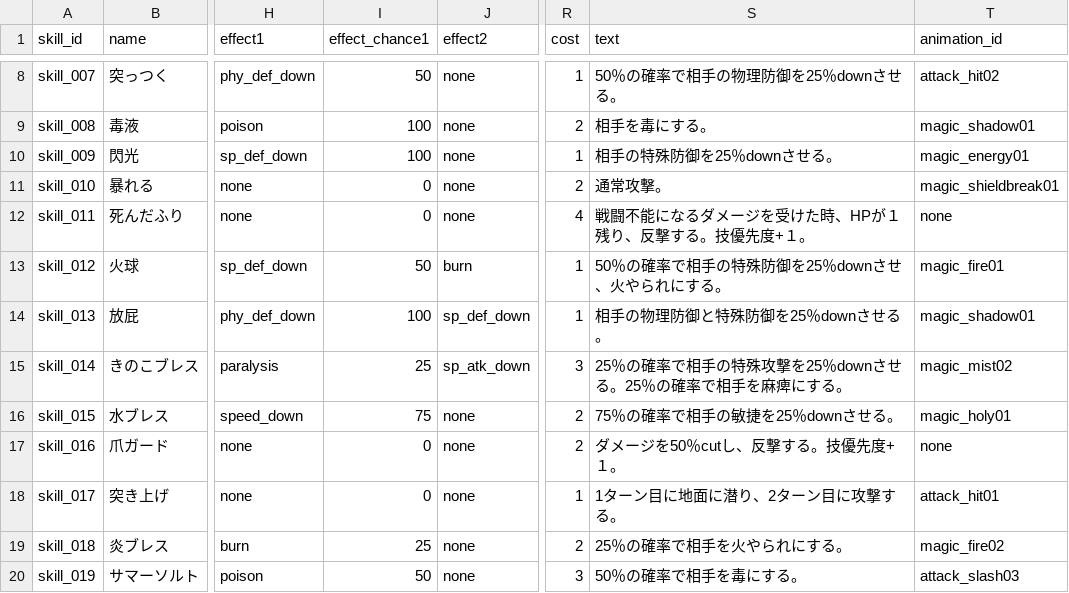
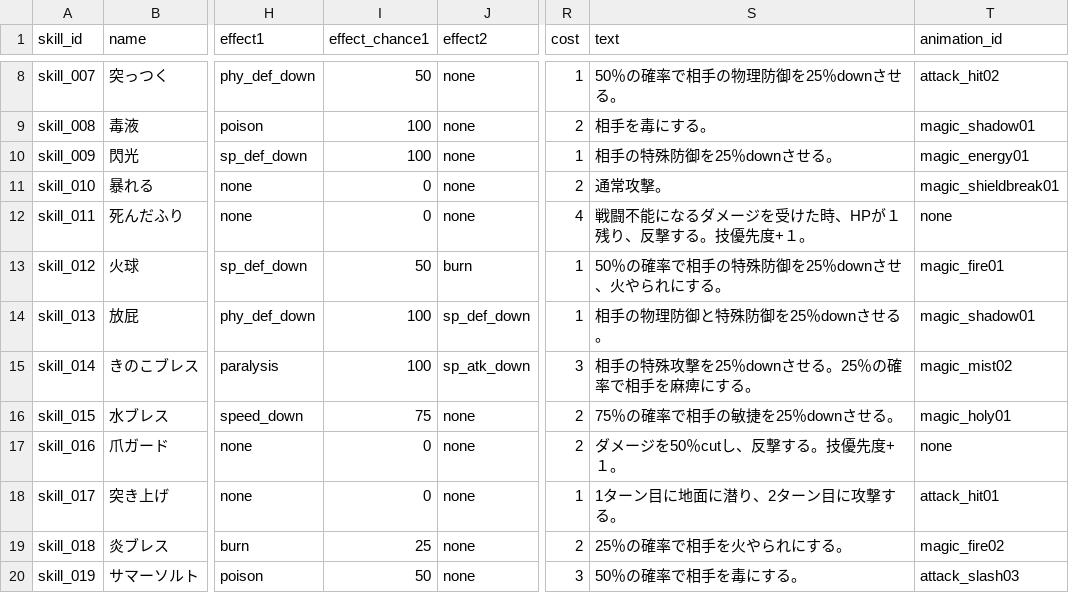
Before and after one commit to b16e17f18/MHB, a CSV file: data/skill.csv, drawn as a sheet; only a part is shown, gaps mark what is left out; the diff names each change by its address in the sheet, - before the commit and + after, or states it on an @@ line.

```diff
--- a/data/skill.csv
+++ b/data/skill.csv
-I15 (effect_chance1): 25
+I15 (effect_chance1): 100
-S15 (text): 25％の確率で相手の特殊攻撃を25％downさせる。25％の確率で相手を麻痺にする。
+S15 (text): 相手の特殊攻撃を25％downさせる。25％の確率で相手を麻痺にする。
```
Also changed, not shown: data/character.csv, data/enemy_party.csv, 5 other files.
